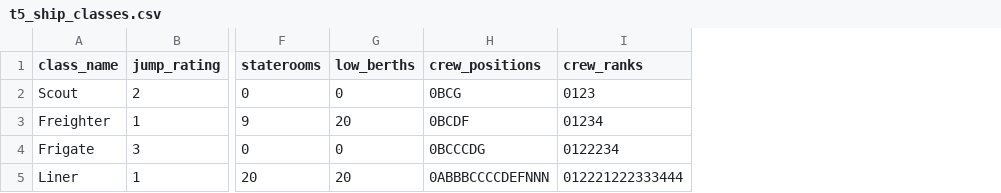
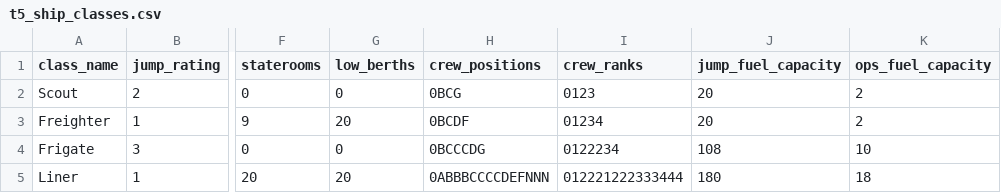
Before and after one commit to grondak/t5code, a CSV file: resources/t5_ship_classes.csv, drawn as a sheet; only a part is shown, gaps mark what is left out; the diff names each change by its address in the sheet, - before the commit and + after, or states it on an @@ line.

Commit message:
added fuel capacity

```diff
--- a/resources/t5_ship_classes.csv
+++ b/resources/t5_ship_classes.csv
+column J (jump_fuel_capacity), rows 2-5: 20 | 20 | 108 | 180
+column K (ops_fuel_capacity), rows 2-5: 2 | 2 | 10 | 18
```
Also changed, not shown: 4 other files.
